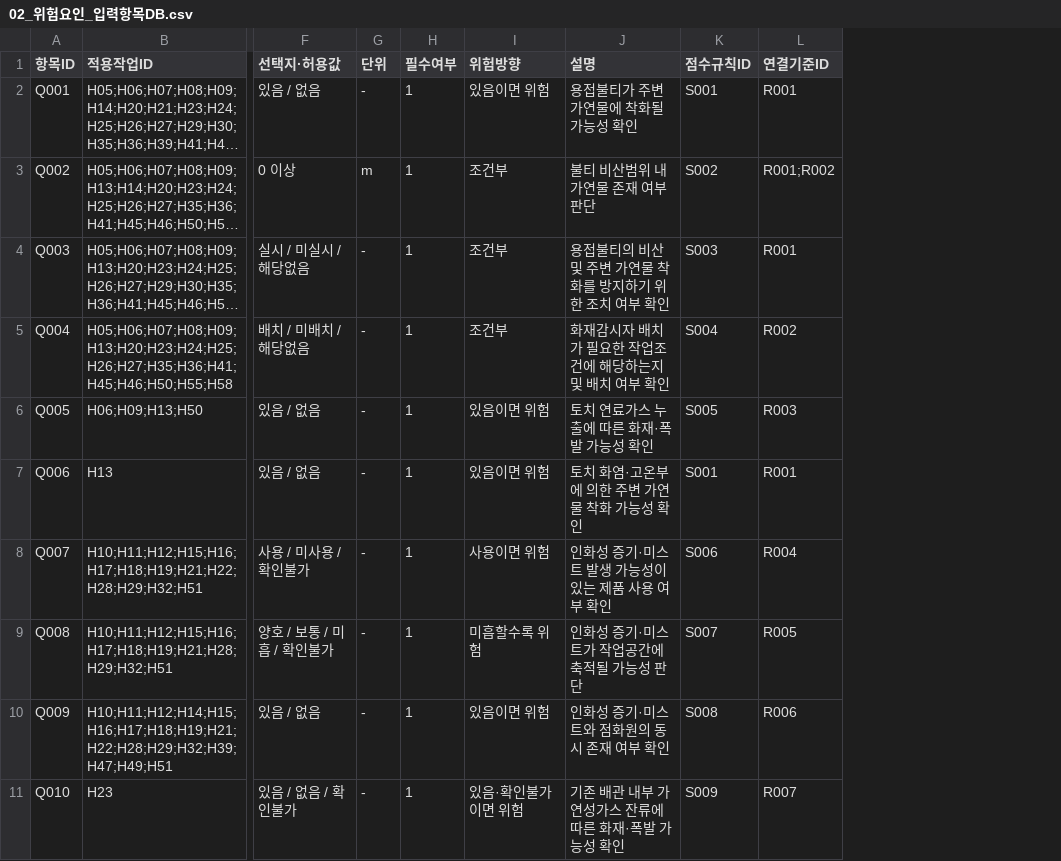
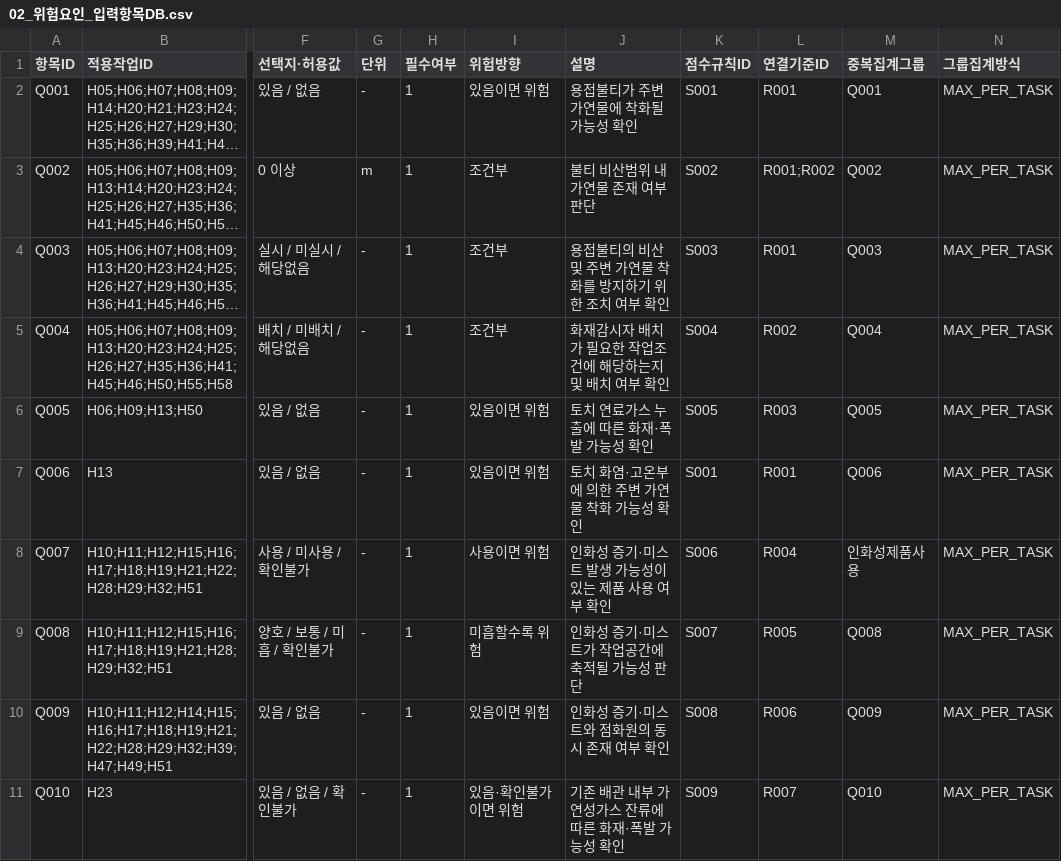
Before and after one commit to uijun0411-crypto/construction_safety_visualize, a CSV file: fire_risk_project/data/02_위험요인_입력항목DB.csv, drawn as a sheet; only a part is shown, gaps mark what is left out; long unchanged cells end in …; the diff names each change by its address in the sheet, - before the commit and + after, or states it on an @@ line.

```diff
--- a/fire_risk_project/data/02_위험요인_입력항목DB.csv
+++ b/fire_risk_project/data/02_위험요인_입력항목DB.csv
+column M (중복집계그룹), rows 2-11: Q001 | Q002 | Q003 | Q004 | Q005 | Q006 | 인화성제품사용 | Q008 | Q009 | Q010
+column N (그룹집계방식), rows 2-11: all MAX_PER_TASK
```
Also changed, not shown: 35 other files.
